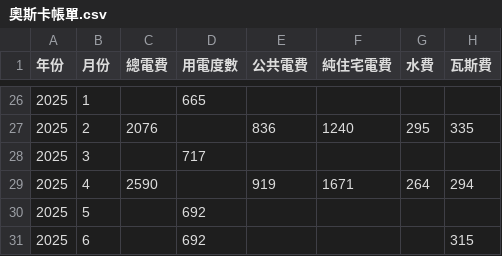
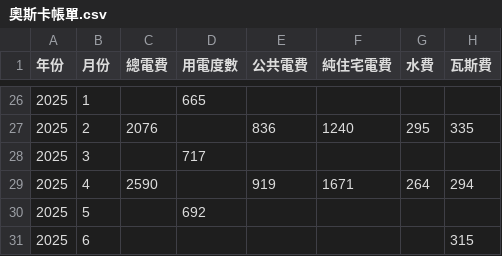
Before and after one commit to Asakoto/DailyFee, a CSV file: 奧斯卡帳單.csv, drawn as a sheet; only a part is shown, gaps mark what is left out.

Commit message:
Update 奧斯卡帳單.csv

```diff
--- a/奧斯卡帳單.csv
+++ b/奧斯卡帳單.csv
@@ -30,2 +30,2 @@
 2025,5,,692,,,,
-2025,6,,692,,,,315
+2025,6,,,,,,315
```
